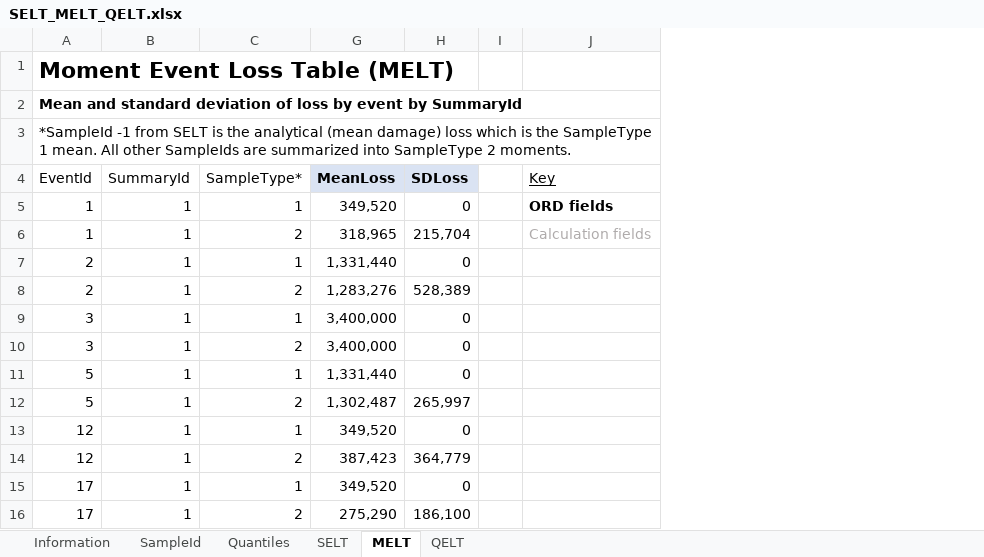
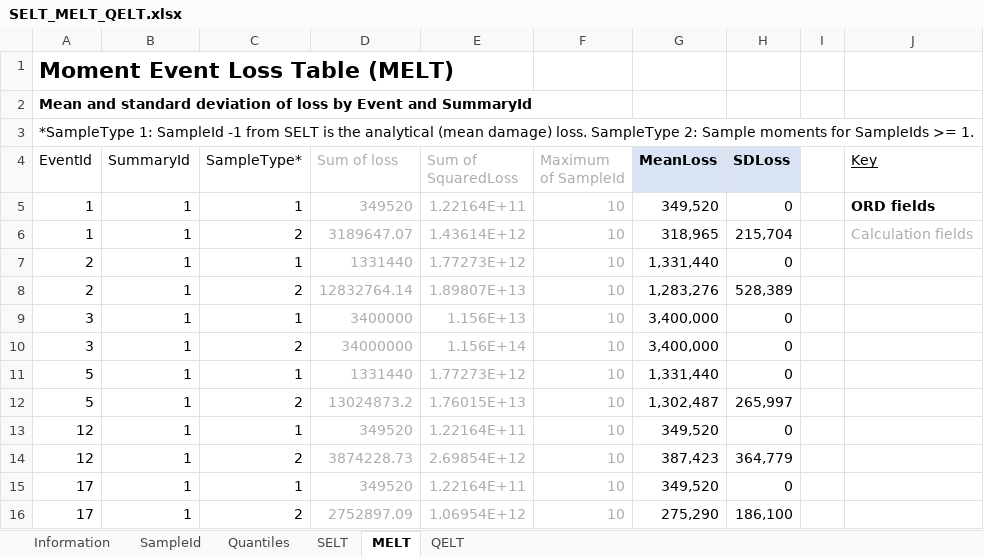
Before and after one commit to OasisLMF/ODS_OpenExposureData, an Excel workbook: OpenResultsData/Docs/WorkedExamples/SELT_MELT_QELT.xlsx, sheet MELT, drawn as a sheet; only a part is shown; values as stored, in another font and other column widths than the file's, no borders; the diff names each change by its address in the sheet, - before the commit and + after, or states it on an @@ line.

```diff
--- a/OpenResultsData/Docs/WorkedExamples/SELT_MELT_QELT.xlsx (sheet MELT)
+++ b/OpenResultsData/Docs/WorkedExamples/SELT_MELT_QELT.xlsx (sheet MELT)
@@ column D (Sum of loss) unhidden, rows 5-16: 349520 | 3189647.07 | 1331440 | 12832764.14 | 3400000 | 34000000 | 1331440 | 13024873.2 | 349520 | 3874228.73 | 349520 | 2752897.09 @@
@@ column E (Sum of SquaredLoss) unhidden, rows 5-16: 1.22164E+11 | 1.43614E+12 | 1.77273E+12 | 1.89807E+13 | 1.156E+13 | 1.156E+14 | 1.77273E+12 | 1.76015E+13 | 1.22164E+11 | 2.69854E+12 | 1.22164E+11 | 1.06954E+12 @@
@@ column F (Maximum of SampleId) unhidden, rows 5-16: all 10 @@
-A2 (EventId): …loss by event by SummaryId
+A2 (EventId): …loss by Event and SummaryId
-A3 (EventId): *SampleId -1 from SELT is the analytical (mean damage) loss which is the SampleType 1 mean. All other SampleIds are summarized into SampleType 2 moments.
+A3 (EventId): *SampleType 1: SampleId -1 from SELT is the analytical (mean damage) loss. SampleType 2: Sample moments for SampleIds >= 1.
```
Also changed, not shown: sheet QELT, sheet SELT, formulas that keep their value, charts or pictures, OpenResultsData/Docs/WorkedExamples/SELT_SPLT.xlsx, 1 other file.
